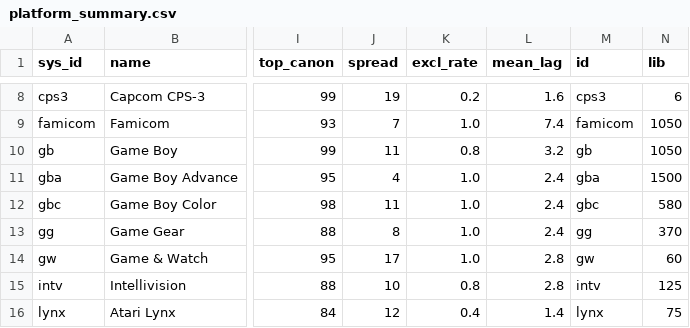
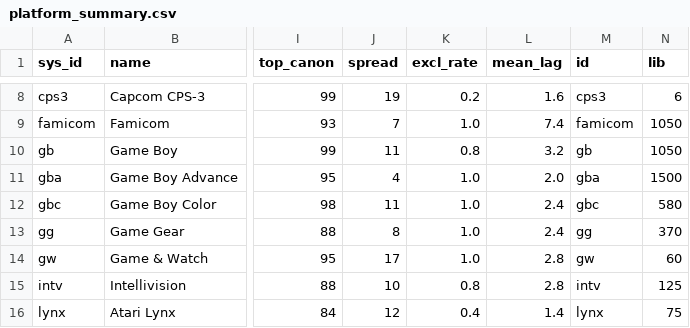
Before and after one commit to Eeman1113/retrogames, a CSV file: data/derived/platform_summary.csv, drawn as a sheet; only a part is shown, gaps mark what is left out; the diff names each change by its address in the sheet, - before the commit and + after, or states it on an @@ line.

```diff
--- a/data/derived/platform_summary.csv
+++ b/data/derived/platform_summary.csv
-L11 (mean_lag): 2.4
+L11 (mean_lag): 2.0
```
Also changed, not shown: data/derived/games_enriched.csv, data/games.csv, 10 other files.
